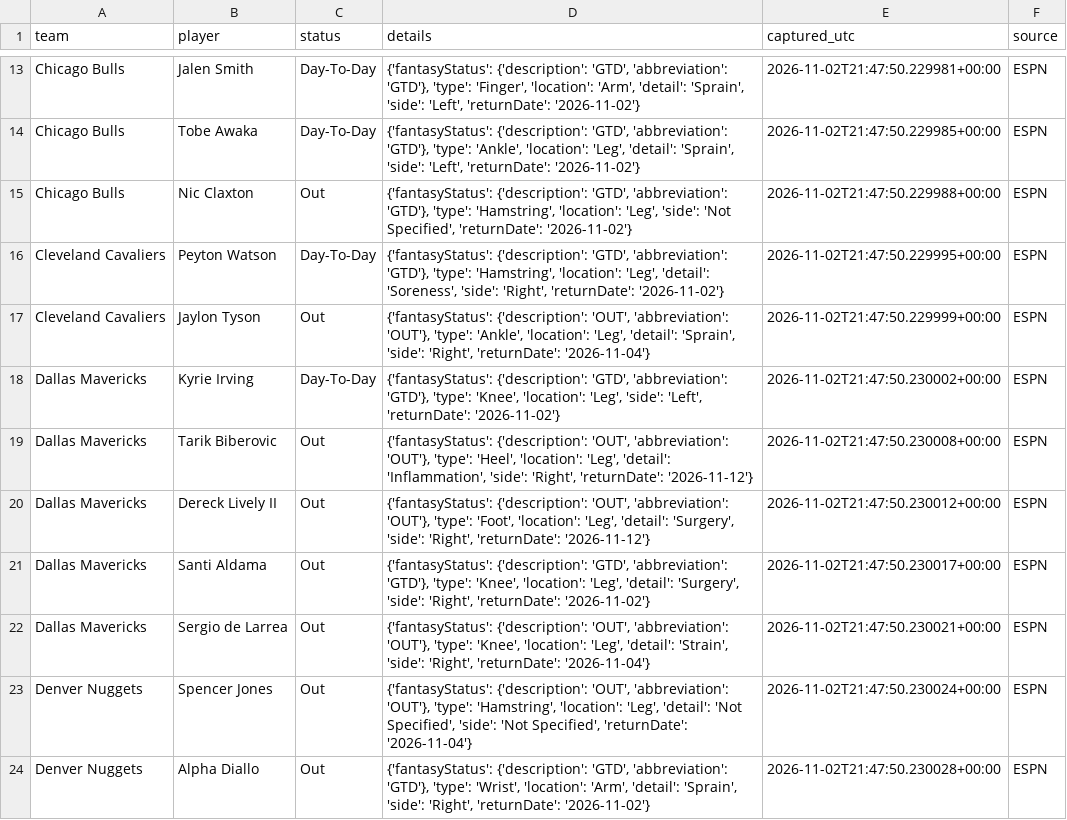
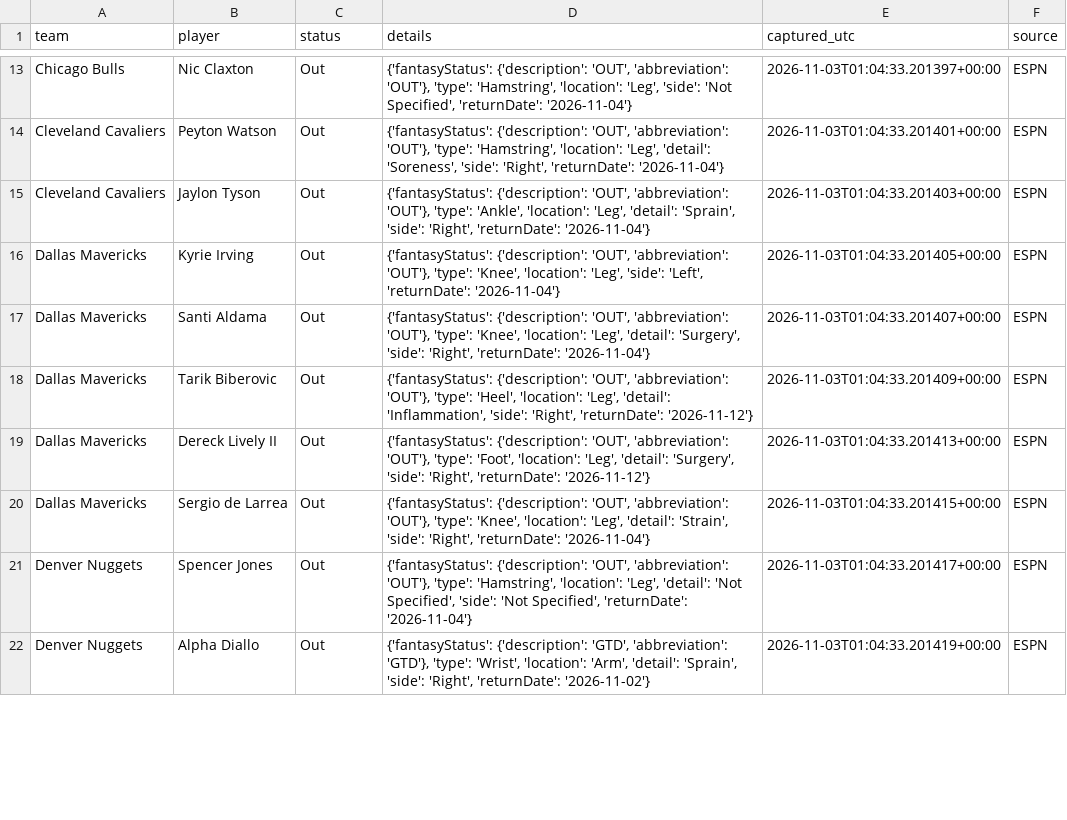
Before and after one commit to conny92-coder/Nba-edge, a CSV file: data/injuries.csv, drawn as a sheet; only a part is shown, gaps mark what is left out; removed rows and columns are numbered as before the commit, all else as after; the diff covers the shown part only; the diff names each change by its address in the sheet, - before the commit and + after, or states it on an @@ line.

```diff
--- a/data/injuries.csv
+++ b/data/injuries.csv
-row 13: Chicago Bulls | Jalen Smith | Day-To-Day | {'fantasyStatus': {'description': 'GTD', 'abbreviation': 'GTD'}, 'type': 'Finger', 'location': 'Arm', 'detail': 'Sprain', 'side': 'Left', 'returnDate': '2026-11-02'} | 2026-11-02T21:47:50.229981+00:00 | ESPN
-row 14: Chicago Bulls | Tobe Awaka | Day-To-Day | {'fantasyStatus': {'description': 'GTD', 'abbreviation': 'GTD'}, 'type': 'Ankle', 'location': 'Leg', 'detail': 'Sprain', 'side': 'Left', 'returnDate': '2026-11-02'} | 2026-11-02T21:47:50.229985+00:00 | ESPN
-D13 (details): {'fantasyStatus': {'description': 'GTD', 'abbreviation': 'GTD'}, 'type': 'Hamstring', 'location': 'Leg', 'side': 'Not Specified', 'returnDate': '2026-11-02'}
+D13 (details): {'fantasyStatus': {'description': 'OUT', 'abbreviation': 'OUT'}, 'type': 'Hamstring', 'location': 'Leg', 'side': 'Not Specified', 'returnDate': '2026-11-04'}
-E13 (captured_utc): 2026-11-02T21:47:50.229988+00:00
+E13 (captured_utc): 2026-11-03T01:04:33.201397+00:00
-C14 (status): Day-To-Day
+C14 (status): Out
-D14 (details): {'fantasyStatus': {'description': 'GTD', 'abbreviation': 'GTD'}, 'type': 'Hamstring', 'location': 'Leg', 'detail': 'Soreness', 'side': 'Right', 'returnDate': '2026-11-02'}
+D14 (details): {'fantasyStatus': {'description': 'OUT', 'abbreviation': 'OUT'}, 'type': 'Hamstring', 'location': 'Leg', 'detail': 'Soreness', 'side': 'Right', 'returnDate': '2026-11-04'}
-E14 (captured_utc): 2026-11-02T21:47:50.229995+00:00
+E14 (captured_utc): 2026-11-03T01:04:33.201401+00:00
-E15 (captured_utc): 2026-11-02T21:47:50.229999+00:00
+E15 (captured_utc): 2026-11-03T01:04:33.201403+00:00
-C16 (status): Day-To-Day
+C16 (status): Out
-D16 (details): {'fantasyStatus': {'description': 'GTD', 'abbreviation': 'GTD'}, 'type': 'Knee', 'location': 'Leg', 'side': 'Left', 'returnDate': '2026-11-02'}
+D16 (details): {'fantasyStatus': {'description': 'OUT', 'abbreviation': 'OUT'}, 'type': 'Knee', 'location': 'Leg', 'side': 'Left', 'returnDate': '2026-11-04'}
-E16 (captured_utc): 2026-11-02T21:47:50.230002+00:00
+E16 (captured_utc): 2026-11-03T01:04:33.201405+00:00
+row 17: Dallas Mavericks | Santi Aldama | Out | {'fantasyStatus': {'description': 'OUT', 'abbreviation': 'OUT'}, 'type': 'Knee', 'location': 'Leg', 'detail': 'Surgery', 'side': 'Right', 'returnDate': '2026-11-04'} | 2026-11-03T01:04:33.201407+00:00 | ESPN
-E18 (captured_utc): 2026-11-02T21:47:50.230008+00:00
+E18 (captured_utc): 2026-11-03T01:04:33.201409+00:00
-E19 (captured_utc): 2026-11-02T21:47:50.230012+00:00
+E19 (captured_utc): 2026-11-03T01:04:33.201413+00:00
-row 21: Dallas Mavericks | Santi Aldama | Out | {'fantasyStatus': {'description': 'GTD', 'abbreviation': 'GTD'}, 'type': 'Knee', 'location': 'Leg', 'detail': 'Surgery', 'side': 'Right', 'returnDate': '2026-11-02'} | 2026-11-02T21:47:50.230017+00:00 | ESPN
-E20 (captured_utc): 2026-11-02T21:47:50.230021+00:00
+E20 (captured_utc): 2026-11-03T01:04:33.201415+00:00
-E21 (captured_utc): 2026-11-02T21:47:50.230024+00:00
+E21 (captured_utc): 2026-11-03T01:04:33.201417+00:00
-E22 (captured_utc): 2026-11-02T21:47:50.230028+00:00
+E22 (captured_utc): 2026-11-03T01:04:33.201419+00:00
```
Also changed, not shown: 3 added rows, 7 removed rows and 98 edited cells elsewhere in this file, 2 other files.
